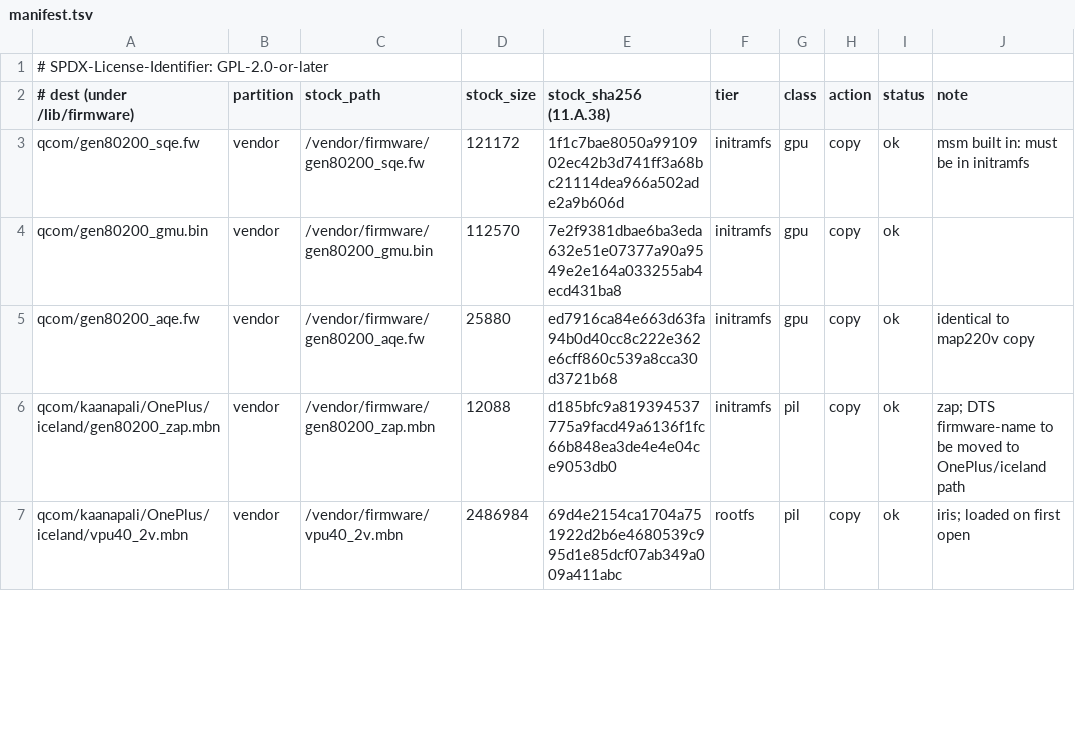
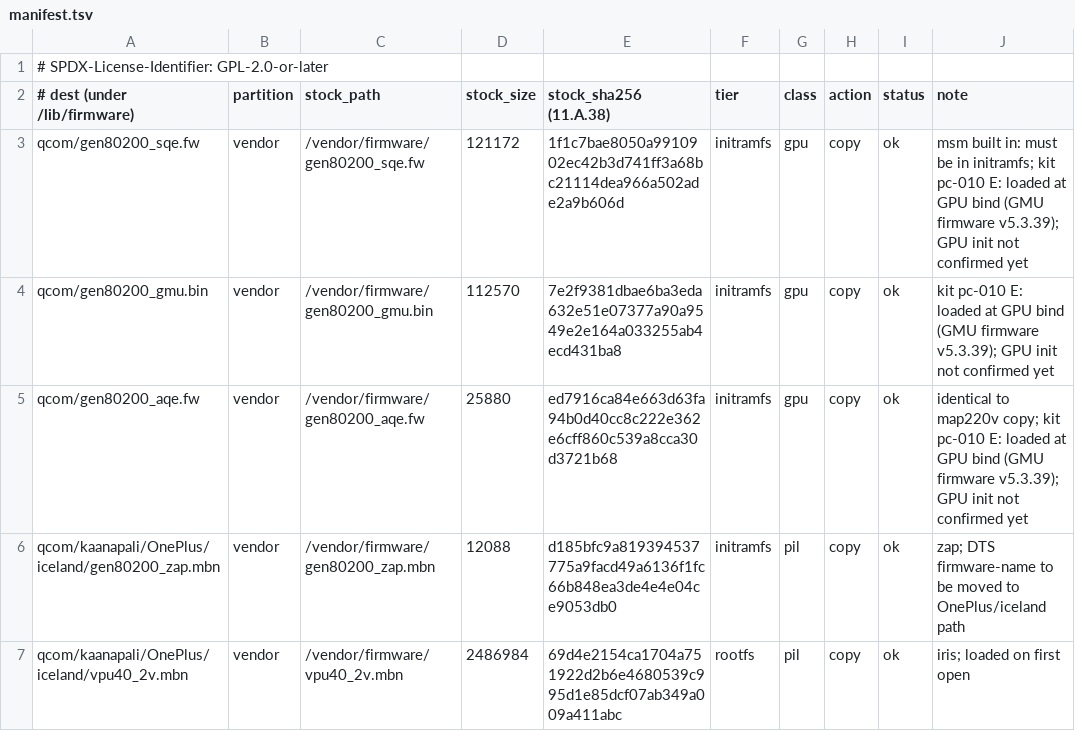
Before and after one commit to mzakamin-hub/iceland-mainline, a TSV file: firmware/manifest.tsv, drawn as a sheet; only a part is shown; the diff covers the shown part only.

```diff
--- a/firmware/manifest.tsv
+++ b/firmware/manifest.tsv
@@ -2,5 +2,5 @@
 # dest (under /lib/firmware)	partition	stock_path	stock_size	stock_sha256 (11.A.38)	tier	class	action	status	note
-qcom/gen80200_sqe.fw	vendor	/vendor/firmware/gen80200_sqe.fw	121172	1f1c7bae8050a9910902ec42b3d741ff3a68bc21114dea966a502ade2a9b606d	initramfs	gpu	copy	ok	msm built in: must be in initramfs
-qcom/gen80200_gmu.bin	vendor	/vendor/firmware/gen80200_gmu.bin	112570	7e2f9381dbae6ba3eda632e51e07377a90a9549e2e164a033255ab4ecd431ba8	initramfs	gpu	copy	ok	
-qcom/gen80200_aqe.fw	vendor	/vendor/firmware/gen80200_aqe.fw	25880	ed7916ca84e663d63fa94b0d40cc8c222e362e6cff860c539a8cca30d3721b68	initramfs	gpu	copy	ok	identical to map220v copy
+qcom/gen80200_sqe.fw	vendor	/vendor/firmware/gen80200_sqe.fw	121172	1f1c7bae8050a9910902ec42b3d741ff3a68bc21114dea966a502ade2a9b606d	initramfs	gpu	copy	ok	msm built in: must be in initramfs; kit pc-010 E: loaded at GPU bind (GMU firmware v5.3.39); GPU init not confirmed yet
+qcom/gen80200_gmu.bin	vendor	/vendor/firmware/gen80200_gmu.bin	112570	7e2f9381dbae6ba3eda632e51e07377a90a9549e2e164a033255ab4ecd431ba8	initramfs	gpu	copy	ok	kit pc-010 E: loaded at GPU bind (GMU firmware v5.3.39); GPU init not confirmed yet
+qcom/gen80200_aqe.fw	vendor	/vendor/firmware/gen80200_aqe.fw	25880	ed7916ca84e663d63fa94b0d40cc8c222e362e6cff860c539a8cca30d3721b68	initramfs	gpu	copy	ok	identical to map220v copy; kit pc-010 E: loaded at GPU bind (GMU firmware v5.3.39); GPU init not confirmed yet
 qcom/kaanapali/OnePlus/iceland/gen80200_zap.mbn	vendor	/vendor/firmware/gen80200_zap.mbn	12088	d185bfc9a819394537775a9facd49a6136f1fc66b848ea3de4e4e04ce9053db0	initramfs	pil	copy	ok	zap; DTS firmware-name to be moved to OnePlus/iceland path
```
Also changed, not shown: 14 edited cells elsewhere in this file.
